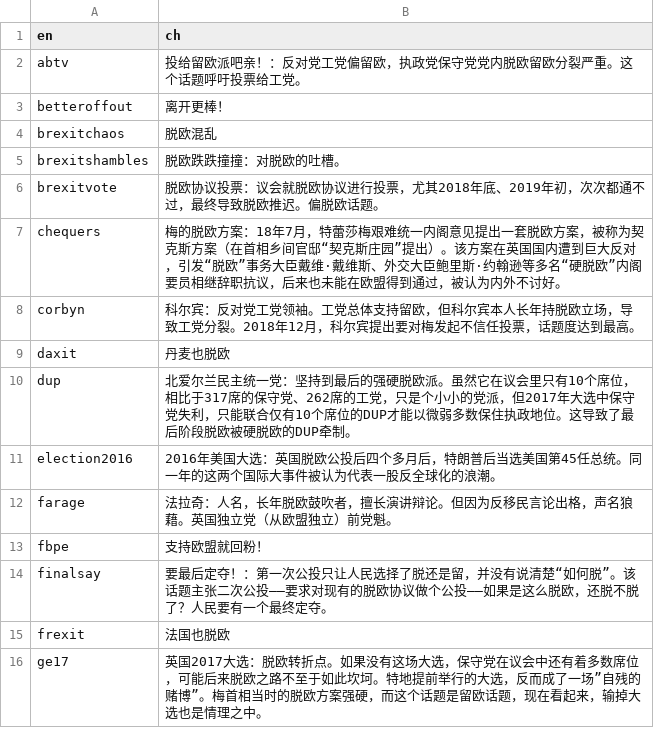
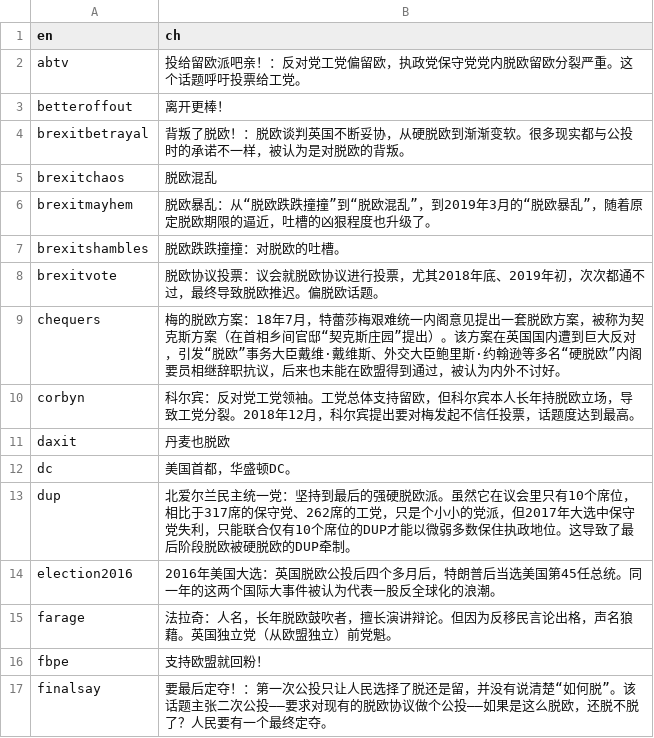
Before and after one commit to BrexitProject/visualization, a CSV file: views/public/data/hashtag_bubble_explanation.csv, drawn as a sheet; only a part is shown; the shorter side is filled out with more unchanged rows.

Commit message:
update data to 2018/04/01; remove some hashtags

```diff
--- a/views/public/data/hashtag_bubble_explanation.csv
+++ b/views/public/data/hashtag_bubble_explanation.csv
@@ -3,3 +3,5 @@ abtv,投给留欧派吧亲！：反对党工党偏留欧，执政党保守党党
 betteroffout,离开更棒！
+brexitbetrayal,背叛了脱欧！：脱欧谈判英国不断妥协，从硬脱欧到渐渐变软。很多现实都与公投时的承诺不一样，被认为是对脱欧的背叛。
 brexitchaos,脱欧混乱
+brexitmayhem,脱欧暴乱：从“脱欧跌跌撞撞”到“脱欧混乱”，到2019年3月的“脱欧暴乱”，随着原定脱欧期限的逼近，吐槽的凶狠程度也升级了。
 brexitshambles,脱欧跌跌撞撞：对脱欧的吐槽。
@@ -9,2 +11,3 @@ corbyn,科尔宾：反对党工党领袖。工党总体支持留欧，但科尔
 daxit,丹麦也脱欧
+dc,美国首都，华盛顿DC。
 dup,北爱尔兰民主统一党：坚持到最后的强硬脱欧派。虽然它在议会里只有10个席位，相比于317席的保守党、262席的工党，只是个小小的党派，但2017年大选中保守党失利，只能联合仅有10个席位的DUP才能以微弱多数保住执政地位。这导致了最后阶段脱欧被硬脱欧的DUP牵制。
```
Also changed, not shown: 5 other files.
